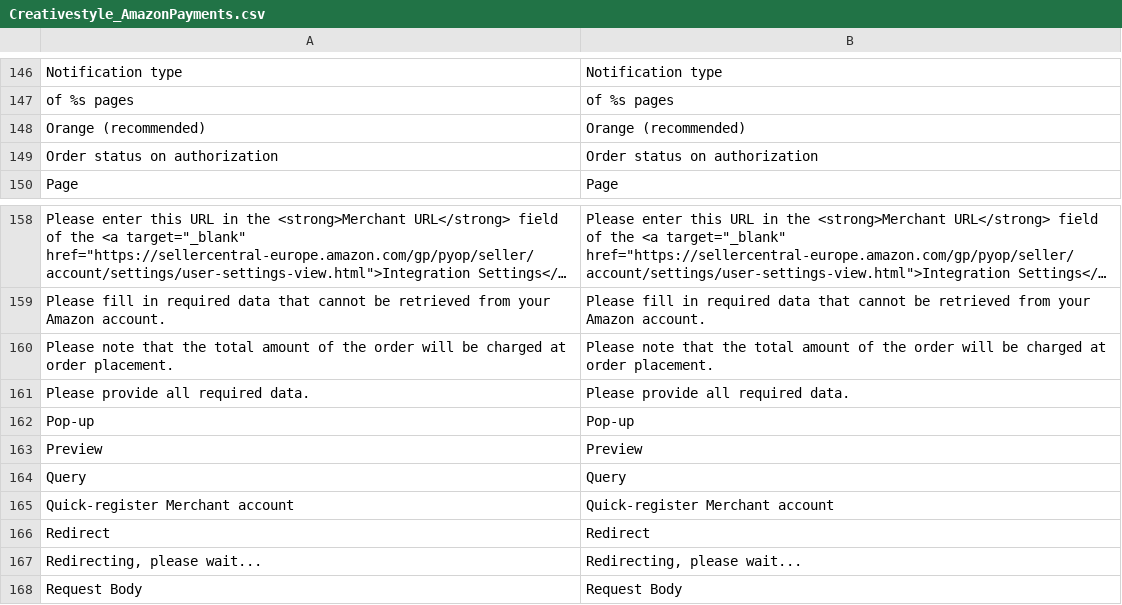
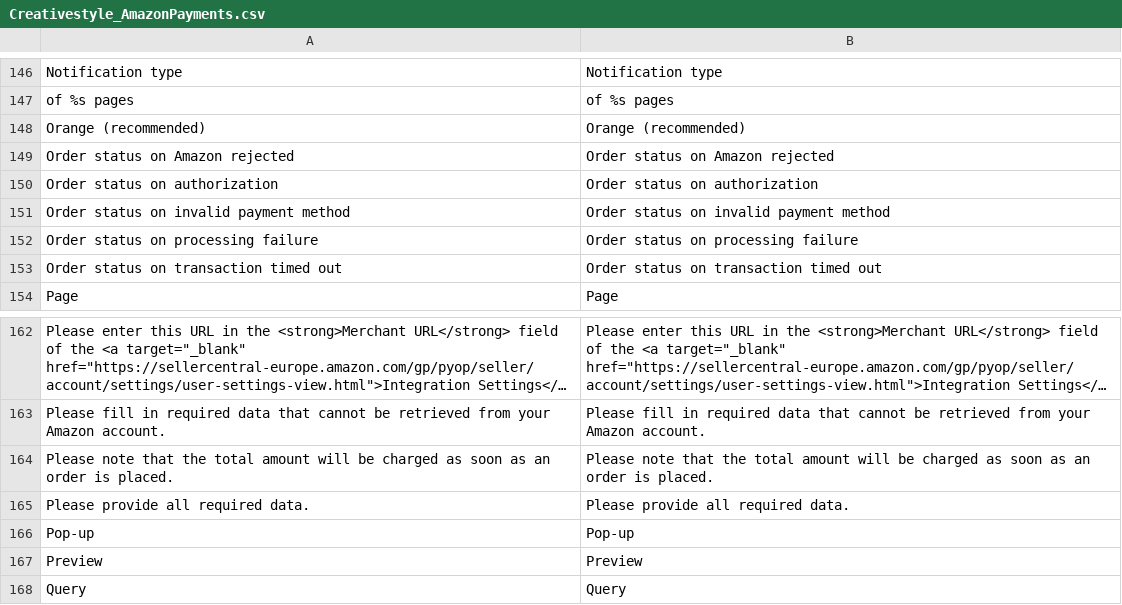
Before and after one commit to kirchbergerknorr/magento1_creativestyle_amazon-payments, a CSV file: app/locale/en_GB/Creativestyle_AmazonPayments.csv, drawn as a sheet; only a part is shown, gaps mark what is left out; the shorter side is filled out with more unchanged rows; long unchanged cells end in ….

```diff
--- a/app/locale/en_GB/Creativestyle_AmazonPayments.csv
+++ b/app/locale/en_GB/Creativestyle_AmazonPayments.csv
@@ -148,3 +148,7 @@
 "Orange (recommended)","Orange (recommended)"
+"Order status on Amazon rejected","Order status on Amazon rejected"
 "Order status on authorization","Order status on authorization"
+"Order status on invalid payment method","Order status on invalid payment method"
+"Order status on processing failure","Order status on processing failure"
+"Order status on transaction timed out","Order status on transaction timed out"
 "Page","Page"
@@ -159,3 +163,3 @@
 "Please fill in required data that cannot be retrieved from your Amazon account.","Please fill in required data that cannot be retrieved from your Amazon account."
-"Please note that the total amount of the order will be charged at order placement.","Please note that the total amount of the order will be charged at order placement."
+"Please note that the total amount will be charged as soon as an order is placed.","Please note that the total amount will be charged as soon as an order is placed."
 "Please provide all required data.","Please provide all required data."
```
Also changed, not shown: app/locale/de_DE/Creativestyle_AmazonPayments.csv, app/locale/en_US/Creativestyle_AmazonPayments.csv, 48 other files.
